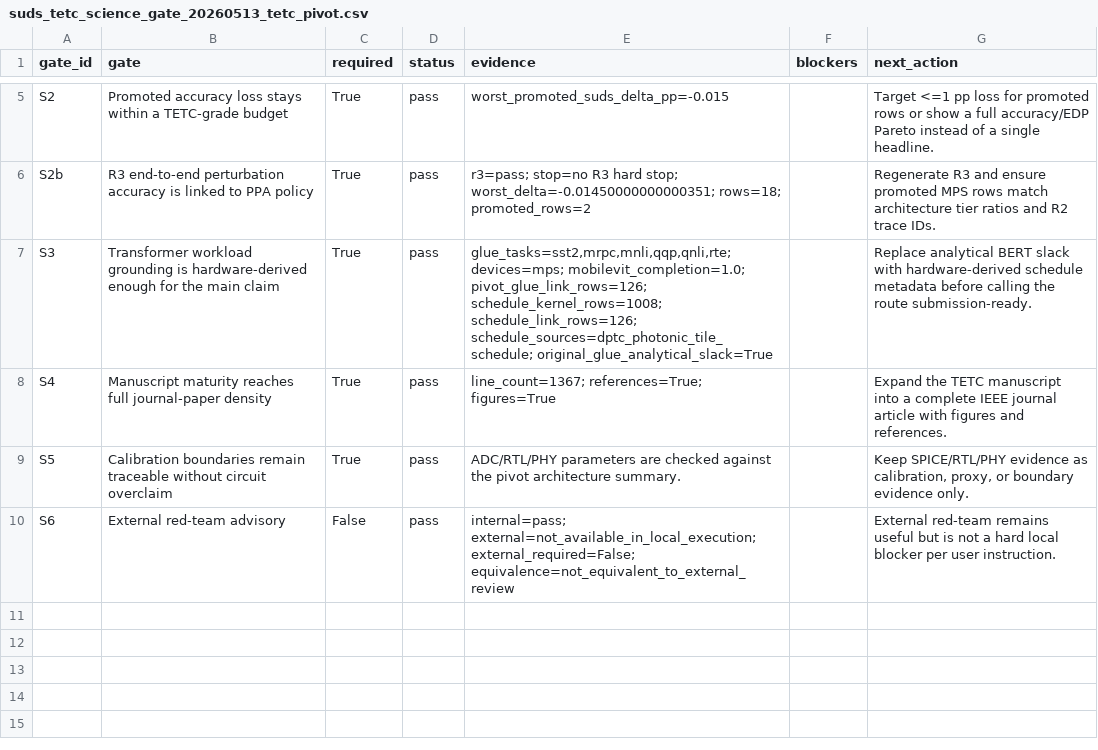
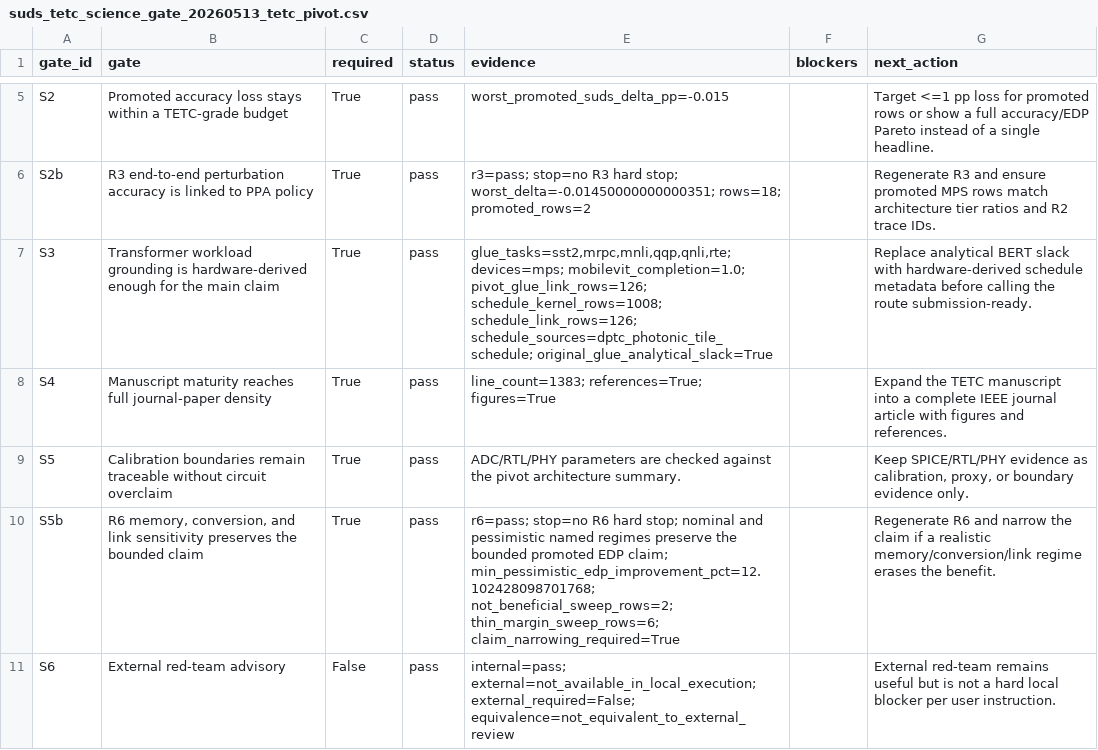
Before and after one commit to jk6k/masking-the-lag-repro, a CSV file: experiments/results/report_data/suds_tetc_science_gate_20260513_tetc_pivot.csv, drawn as a sheet; only a part is shown, gaps mark what is left out.

```diff
--- a/experiments/results/report_data/suds_tetc_science_gate_20260513_tetc_pivot.csv
+++ b/experiments/results/report_data/suds_tetc_science_gate_20260513_tetc_pivot.csv
@@ -7,4 +7,5 @@ S2b,R3 end-to-end perturbation accuracy is linked to PPA policy,True,pass,r3=pas
 S3,Transformer workload grounding is hardware-derived enough for the main claim,True,pass,"glue_tasks=sst2,mrpc,mnli,qqp,qnli,rte; devices=mps; mobilevit_completion=1.0; pivot_glue_link_rows=126; schedule_kernel_rows=1008; schedule_link_rows=126; schedule_sources=dptc_photonic_tile_schedule; original_glue_analytical_slack=True",,Replace analytical BERT slack with hardware-derived schedule metadata before calling the route submission-ready.
-S4,Manuscript maturity reaches full journal-paper density,True,pass,line_count=1367; references=True; figures=True,,Expand the TETC manuscript into a complete IEEE journal article with figures and references.
+S4,Manuscript maturity reaches full journal-paper density,True,pass,line_count=1383; references=True; figures=True,,Expand the TETC manuscript into a complete IEEE journal article with figures and references.
 S5,Calibration boundaries remain traceable without circuit overclaim,True,pass,ADC/RTL/PHY parameters are checked against the pivot architecture summary.,,"Keep SPICE/RTL/PHY evidence as calibration, proxy, or boundary evidence only."
+S5b,"R6 memory, conversion, and link sensitivity preserves the bounded claim",True,pass,r6=pass; stop=no R6 hard stop; nominal and pessimistic named regimes preserve the bounded promoted EDP claim; min_pessimistic_edp_improvement_pct=12.102428098701768; not_beneficial_sweep_rows=2; thin_margin_sweep_rows=6; claim_narrowing_required=True,,Regenerate R6 and narrow the claim if a realistic memory/conversion/link regime erases the benefit.
 S6,External red-team advisory,False,pass,internal=pass; external=not_available_in_local_execution; external_required=False; equivalence=not_equivalent_to_external_review,,External red-team remains useful but is not a hard local blocker per user instruction.
```
Also changed, not shown: 14 other files.
